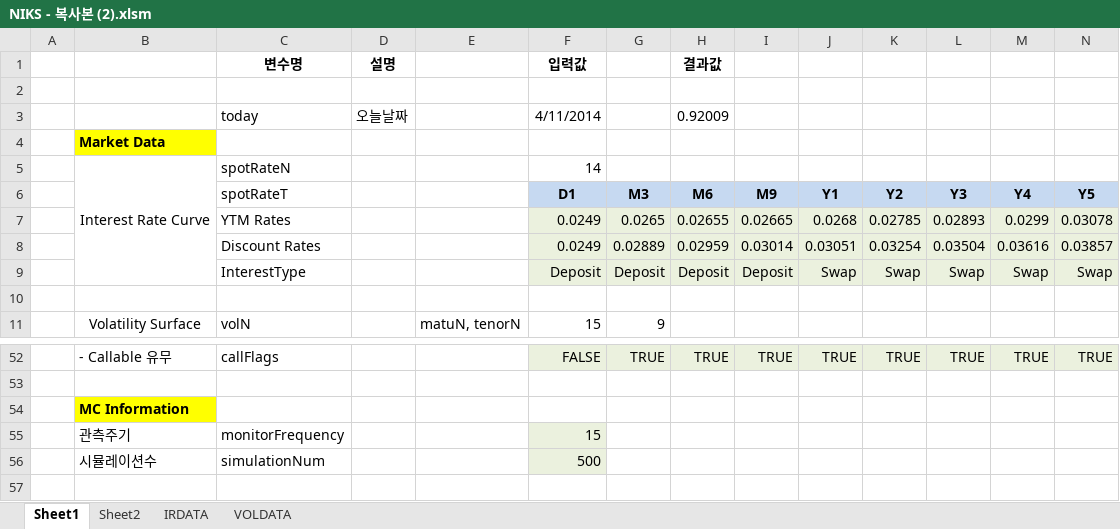
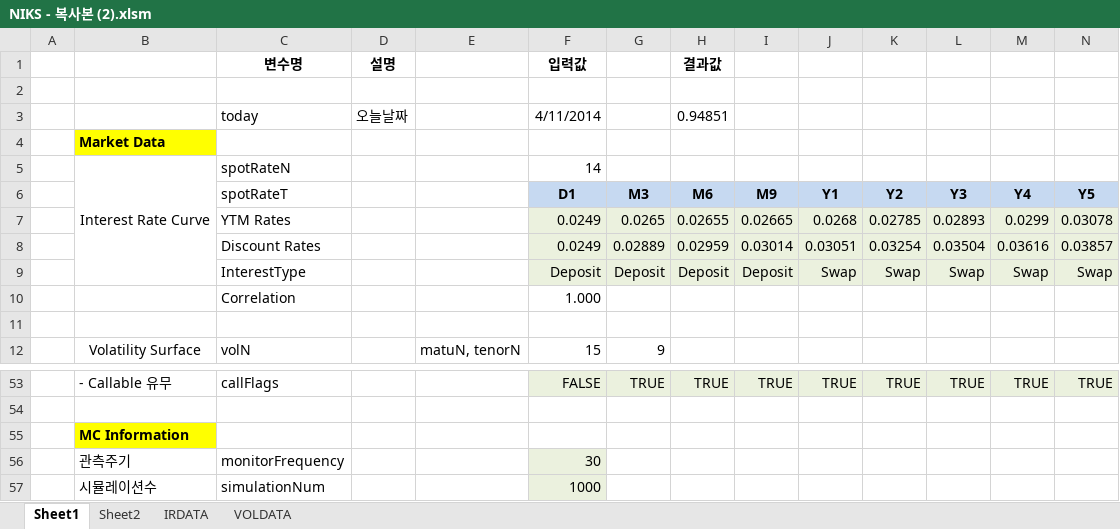
Before and after one commit to quantosaurosProject/excel, an Excel workbook: NIKS - 복사본 (2).xlsm, sheet Sheet1, drawn as a sheet; only a part is shown, gaps mark what is left out; values as stored, in another font and other column widths than the file's, no borders; charts and pictures not drawn; addresses are those after the commit; rows hold the shown columns only; the diff names each change by its address in the sheet, - before the commit and + after, or states it on an @@ line.

Commit message:
수정된 엑

```diff
--- a/NIKS - 복사본 (2).xlsm (sheet Sheet1)
+++ b/NIKS - 복사본 (2).xlsm (sheet Sheet1)
-H3 (M6): 0.92009
+H3 (M6): 0.94851
+row 10:  |  | Correlation |  |  | 1.000
-F56 (D1): 15
+F56 (D1): 30
-F57 (D1): 500
+F57 (D1): 1000
```
Also changed, not shown: formulas that keep their value, charts or pictures.
